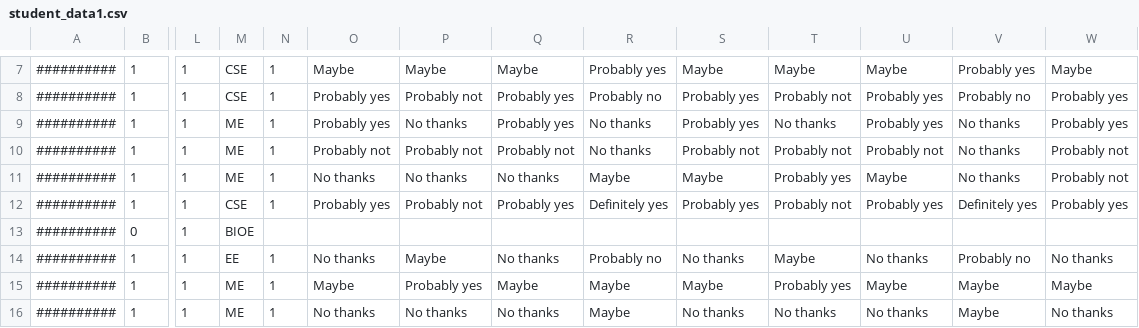
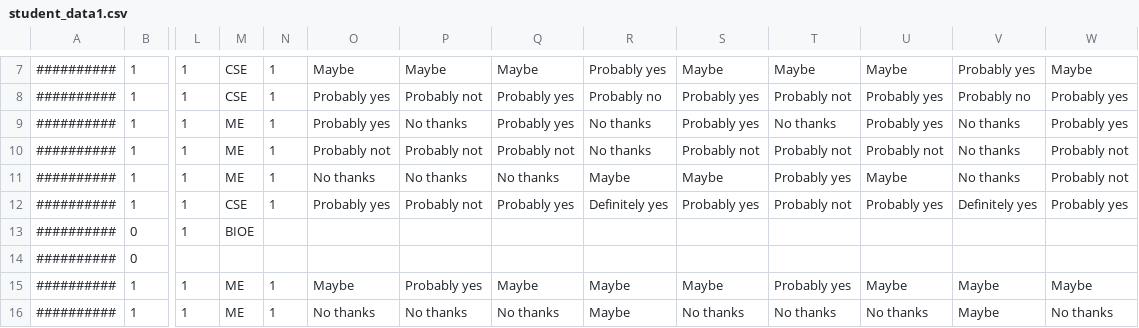
Before and after one commit to rajk1344/I2G-Application, a CSV file: data/input/Test_data/student_data1.csv, drawn as a sheet; only a part is shown, gaps mark what is left out; the diff covers the shown part only; the diff names each change by its address in the sheet, - before the commit and + after, or states it on an @@ line.

```diff
--- a/data/input/Test_data/student_data1.csv
+++ b/data/input/Test_data/student_data1.csv
-B14: 1
+B14: 0
-L14: 1
+L14: (empty)
-M14: EE
+M14: (empty)
-N14: 1
+N14: (empty)
-O14: No thanks
+O14: (empty)
-P14: Maybe
+P14: (empty)
-Q14: No thanks
+Q14: (empty)
-R14: Probably no
+R14: (empty)
-S14: No thanks
+S14: (empty)
-T14: Maybe
+T14: (empty)
-U14: No thanks
+U14: (empty)
-V14: Probably no
+V14: (empty)
-W14: No thanks
+W14: (empty)
```
Also changed, not shown: 1 edited cell elsewhere in this file, data/input/Test_data/roster.csv, data/input/Test_data/student_data.csv, 7 other files.
